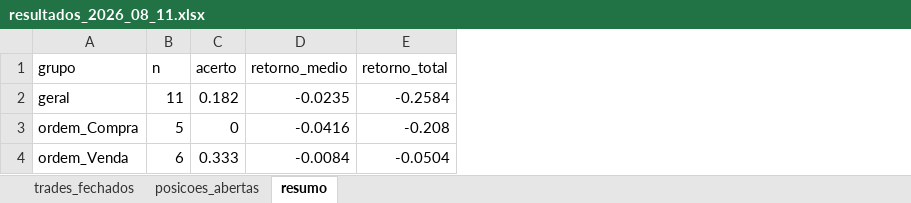
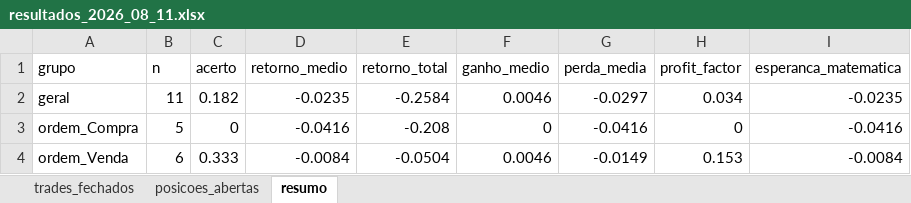
Before and after one commit to fpinto0416/hilo, an Excel workbook: resultados/resultados_2026_08_11.xlsx, sheet resumo, drawn as a sheet; values as stored, in another font and other column widths than the file's, no borders; the diff names each change by its address in the sheet, - before the commit and + after, or states it on an @@ line.

```diff
--- a/resultados/resultados_2026_08_11.xlsx (sheet resumo)
+++ b/resultados/resultados_2026_08_11.xlsx (sheet resumo)
+column F (ganho_medio), rows 2-4: 0.0046 | 0 | 0.0046
+column G (perda_media), rows 2-4: -0.0297 | -0.0416 | -0.0149
+column H (profit_factor), rows 2-4: 0.034 | 0 | 0.153
+column I (esperanca_matematica), rows 2-4: -0.0235 | -0.0416 | -0.0084
```
Also changed, not shown: 2 other files.
